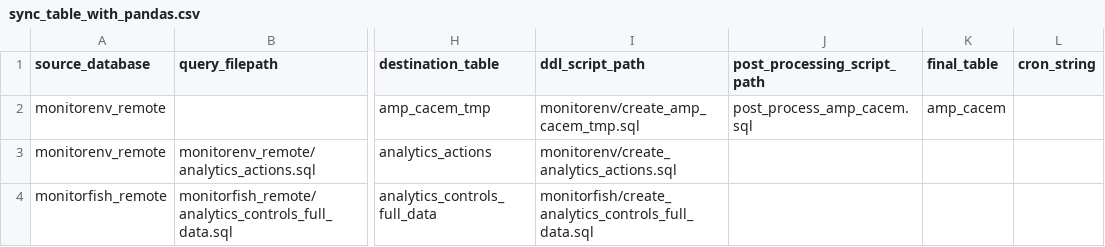
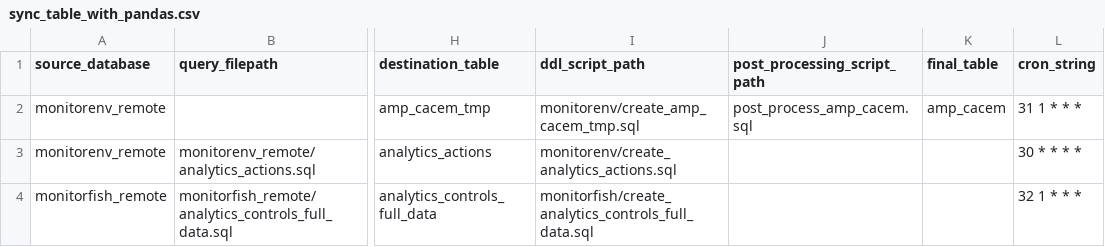
Before and after one commit to MTES-MCT/fisheries-and-environment-data-warehouse, a CSV file: forklift/forklift/pipeline/flow_schedules/sync_table_with_pandas.csv, drawn as a sheet; only a part is shown, gaps mark what is left out; the diff names each change by its address in the sheet, - before the commit and + after, or states it on an @@ line.

Commit message:
Use csv file for sync_table_with_pandas schedules

```diff
--- a/forklift/forklift/pipeline/flow_schedules/sync_table_with_pandas.csv
+++ b/forklift/forklift/pipeline/flow_schedules/sync_table_with_pandas.csv
-L2 (cron_string): (empty)
+L2 (cron_string): 31 1 * * *
-L3 (cron_string): (empty)
+L3 (cron_string): 30 * * * *
-L4 (cron_string): (empty)
+L4 (cron_string): 32 1 * * *
```
Also changed, not shown: 1 other file.
